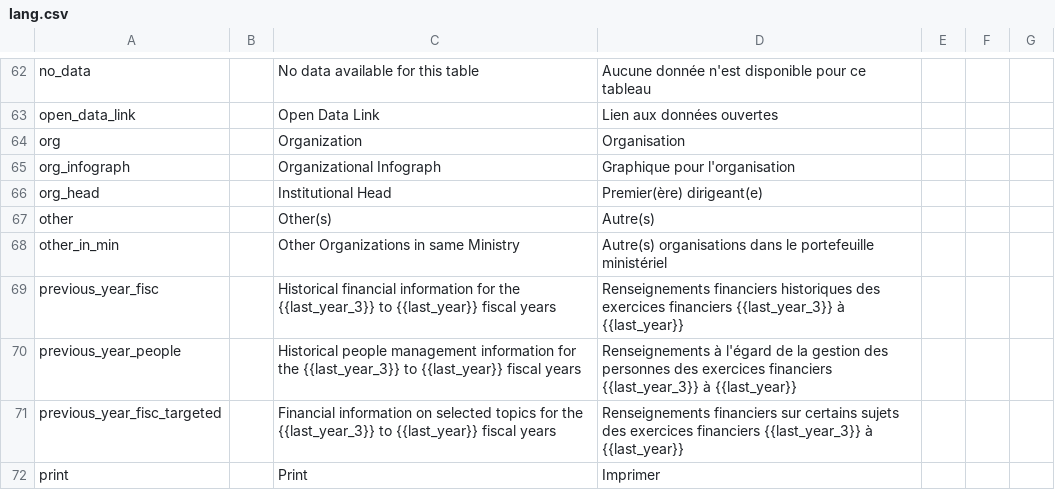
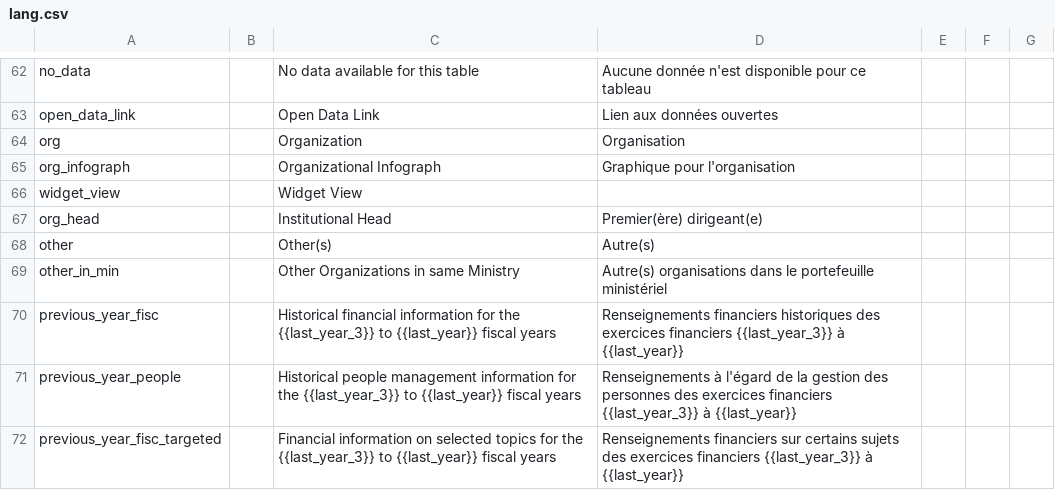
Before and after one commit to JessVogt/InfoBase, a CSV file: data/lang.csv, drawn as a sheet; only a part is shown, gaps mark what is left out; the shorter side is filled out with more unchanged rows; the diff names each change by its address in the sheet, - before the commit and + after, or states it on an @@ line.

Commit message:
add toggle between widgets and departmental story view

```diff
--- a/data/lang.csv
+++ b/data/lang.csv
+row 66: widget_view |  | Widget View
```
Also changed, not shown: 3 other files.
